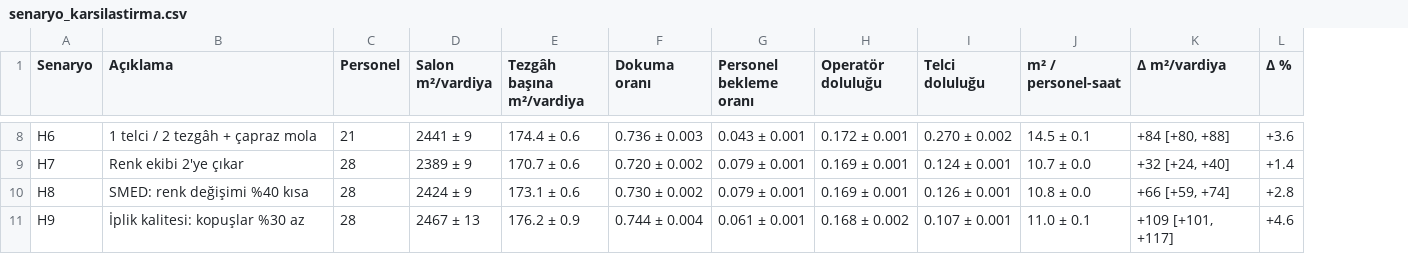
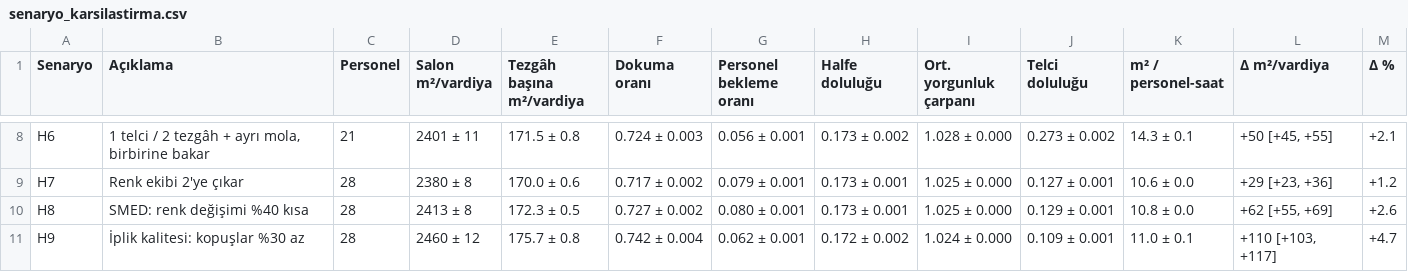
Before and after one commit to abdullahozkoc/uretim-hatti-sim, a CSV file: results/hali/senaryo_karsilastirma.csv, drawn as a sheet; only a part is shown, gaps mark what is left out; removed rows and columns are numbered as before the commit, all else as after; the diff covers the shown part only; the diff names each change by its address in the sheet, - before the commit and + after, or states it on an @@ line.

```diff
--- a/results/hali/senaryo_karsilastirma.csv
+++ b/results/hali/senaryo_karsilastirma.csv
-column H (Operatör doluluğu), rows 8-11: 0.172 ± 0.001 | 0.169 ± 0.001 | 0.169 ± 0.001 | 0.168 ± 0.002
+column H (Halfe doluluğu), rows 8-11: 0.173 ± 0.002 | 0.173 ± 0.001 | 0.173 ± 0.001 | 0.172 ± 0.002
+column I (Ort. yorgunluk çarpanı), rows 8-11: 1.028 ± 0.000 | 1.025 ± 0.000 | 1.025 ± 0.000 | 1.024 ± 0.000
-B8 (Açıklama): 1 telci / 2 tezgâh + çapraz mola
+B8 (Açıklama): 1 telci / 2 tezgâh + ayrı mola, birbirine bakar
-D8 (Salon m²/vardiya): 2441 ± 9
+D8 (Salon m²/vardiya): 2401 ± 11
-E8 (Tezgâh başına m²/vardiya): 174.4 ± 0.6
+E8 (Tezgâh başına m²/vardiya): 171.5 ± 0.8
-F8 (Dokuma oranı): 0.736 ± 0.003
+F8 (Dokuma oranı): 0.724 ± 0.003
-G8 (Personel bekleme oranı): 0.043 ± 0.001
+G8 (Personel bekleme oranı): 0.056 ± 0.001
-J8 (Telci doluluğu): 0.270 ± 0.002
+J8 (Telci doluluğu): 0.273 ± 0.002
-K8 (m² / personel-saat): 14.5 ± 0.1
+K8 (m² / personel-saat): 14.3 ± 0.1
-L8 (Δ m²/vardiya): +84 [+80, +88]
+L8 (Δ m²/vardiya): +50 [+45, +55]
-M8 (Δ %): +3.6
+M8 (Δ %): +2.1
-D9 (Salon m²/vardiya): 2389 ± 9
+D9 (Salon m²/vardiya): 2380 ± 8
-E9 (Tezgâh başına m²/vardiya): 170.7 ± 0.6
+E9 (Tezgâh başına m²/vardiya): 170.0 ± 0.6
-F9 (Dokuma oranı): 0.720 ± 0.002
+F9 (Dokuma oranı): 0.717 ± 0.002
-J9 (Telci doluluğu): 0.124 ± 0.001
+J9 (Telci doluluğu): 0.127 ± 0.001
-K9 (m² / personel-saat): 10.7 ± 0.0
+K9 (m² / personel-saat): 10.6 ± 0.0
-L9 (Δ m²/vardiya): +32 [+24, +40]
+L9 (Δ m²/vardiya): +29 [+23, +36]
-M9 (Δ %): +1.4
+M9 (Δ %): +1.2
-D10 (Salon m²/vardiya): 2424 ± 9
+D10 (Salon m²/vardiya): 2413 ± 8
-E10 (Tezgâh başına m²/vardiya): 173.1 ± 0.6
+E10 (Tezgâh başına m²/vardiya): 172.3 ± 0.5
-F10 (Dokuma oranı): 0.730 ± 0.002
+F10 (Dokuma oranı): 0.727 ± 0.002
-G10 (Personel bekleme oranı): 0.079 ± 0.001
+G10 (Personel bekleme oranı): 0.080 ± 0.001
-J10 (Telci doluluğu): 0.126 ± 0.001
+J10 (Telci doluluğu): 0.129 ± 0.001
-L10 (Δ m²/vardiya): +66 [+59, +74]
+L10 (Δ m²/vardiya): +62 [+55, +69]
-M10 (Δ %): +2.8
+M10 (Δ %): +2.6
-D11 (Salon m²/vardiya): 2467 ± 13
+D11 (Salon m²/vardiya): 2460 ± 12
-E11 (Tezgâh başına m²/vardiya): 176.2 ± 0.9
+E11 (Tezgâh başına m²/vardiya): 175.7 ± 0.8
-F11 (Dokuma oranı): 0.744 ± 0.004
+F11 (Dokuma oranı): 0.742 ± 0.004
-G11 (Personel bekleme oranı): 0.061 ± 0.001
+G11 (Personel bekleme oranı): 0.062 ± 0.001
-J11 (Telci doluluğu): 0.107 ± 0.001
+J11 (Telci doluluğu): 0.109 ± 0.001
-L11 (Δ m²/vardiya): +109 [+101, +117]
+L11 (Δ m²/vardiya): +110 [+103, +117]
-M11 (Δ %): +4.6
+M11 (Δ %): +4.7
```
Also changed, not shown: 4 added rows and 59 edited cells elsewhere in this file, data/hali/ornek_saha/is_ornekleme.csv, data/hali/ornek_saha/kopus_kayitlari.csv, 42 other files.
